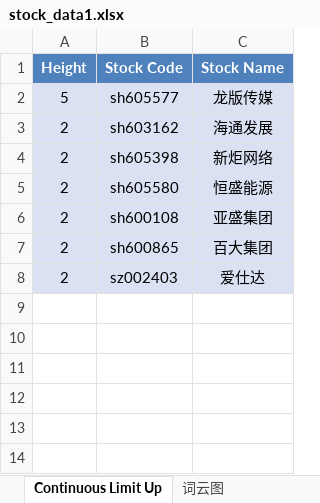
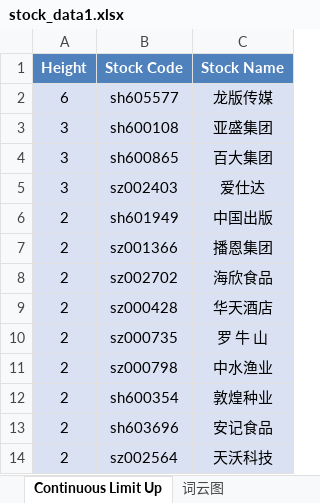
Before and after one commit to mengkai666/tag_wordcloud, an Excel workbook: stock_data1.xlsx, sheet Continuous Limit Up, drawn as a sheet; values as stored, in another font and other column widths than the file's, no borders; removed rows and columns are numbered as before the commit, all else as after; the diff names each change by its address in the sheet, - before the commit and + after, or states it on an @@ line.

```diff
--- a/stock_data1.xlsx (sheet Continuous Limit Up)
+++ b/stock_data1.xlsx (sheet Continuous Limit Up)
-A2 (Height): 5
+A2 (Height): 6
-row 3: 2 | sh603162 | 海通发展
-row 4: 2 | sh605398 | 新炬网络
-row 5: 2 | sh605580 | 恒盛能源
-A3:A5 (Height): 2
+A3:A5 (Height): 3
+row 6: 2 | sh601949 | 中国出版
+row 7: 2 | sz001366 | 播恩集团
+row 8: 2 | sz002702 | 海欣食品
+row 9: 2 | sz000428 | 华天酒店
+row 10: 2 | sz000735 | 罗 牛 山
+row 11: 2 | sz000798 | 中水渔业
+row 12: 2 | sh600354 | 敦煌种业
+row 13: 2 | sh603696 | 安记食品
+row 14: 2 | sz002564 | 天沃科技
```
Also changed, not shown: sheet Plate Stock Data, charts or pictures, HotStock_Top20.xlsx, 2 other files.
